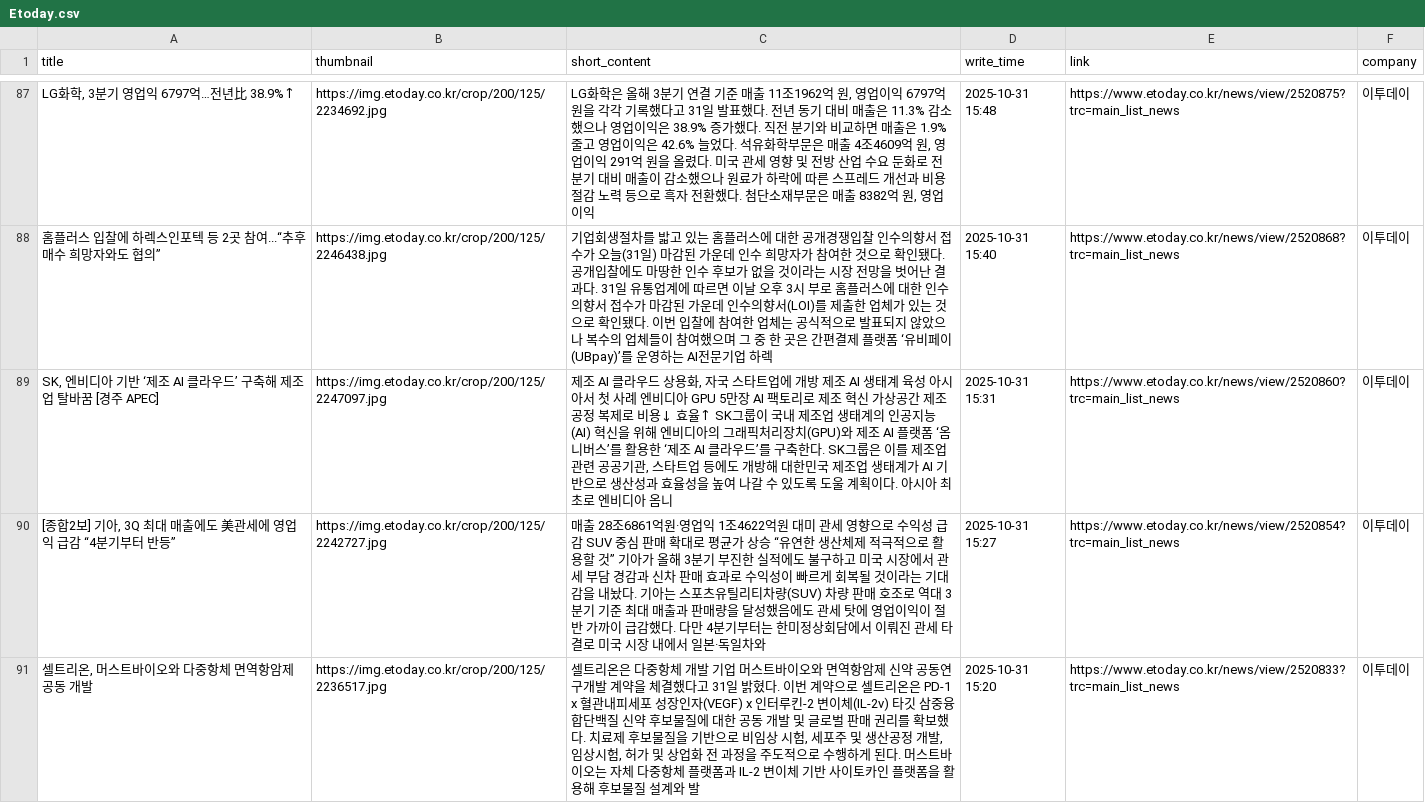
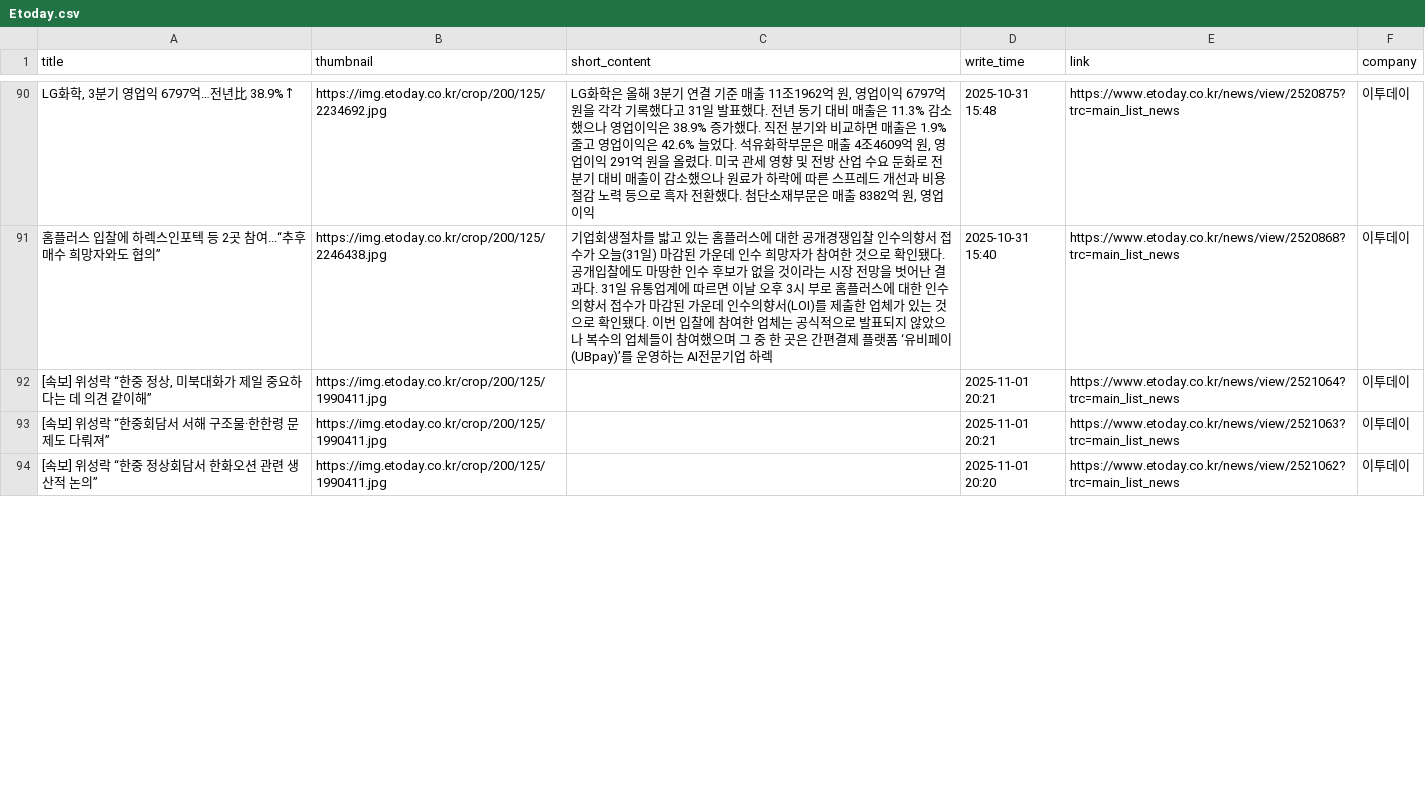
Before and after one commit to Leehyeongseok010802/Python_TWC, a CSV file: Completed_csv/Etoday.csv, drawn as a sheet; only a part is shown, gaps mark what is left out; removed rows and columns are numbered as before the commit, all else as after; the diff covers the shown part only; the diff names each change by its address in the sheet, - before the commit and + after, or states it on an @@ line.

```diff
--- a/Completed_csv/Etoday.csv
+++ b/Completed_csv/Etoday.csv
-row 89: SK, 엔비디아 기반 ‘제조 AI 클라우드’ 구축해 제조업 탈바꿈 [경주 APEC] | https://img.etoday.co.kr/crop/200/125/2247097.jpg | 제조 AI 클라우드 상용화, 자국 스타트업에 개방 제조 AI 생태계 육성 아시아서 첫 사례 엔비디아 GPU 5만장 AI 팩토리로 제조 혁신 가상공간 제조공정 복제로 비용↓ 효율↑ SK그룹이 국내 제조업 생태계의 인공지능(AI) 혁신을 위해 엔비디아의 그래픽처리장치(GPU)와 제조 AI 플랫폼 ‘옴니버스’를 활용한 ‘제조 AI 클라우드’를 구축한다. SK그룹은 이를 제조업 관련 공공기관, 스타트업 등에도 개방해 대한민국 제조업 생태계가 AI 기반으로 생산성과 효율성을 높여 나갈 수 있도록 도울 계획이다. 아시아 최초로 엔비디아 옴니 | 2025-10-31 15:31 | https://www.etoday.co.kr/news/view/2520860?trc=main_list_news | 이투데이
-row 90: [종합2보] 기아, 3Q 최대 매출에도 美관세에 영업익 급감 “4분기부터 반등” | https://img.etoday.co.kr/crop/200/125/2242727.jpg | 매출 28조6861억원·영업익 1조4622억원 대미 관세 영향으로 수익성 급감 SUV 중심 판매 확대로 평균가 상승 “유연한 생산체제 적극적으로 활용할 것” 기아가 올해 3분기 부진한 실적에도 불구하고 미국 시장에서 관세 부담 경감과 신차 판매 효과로 수익성이 빠르게 회복될 것이라는 기대감을 내놨다. 기아는 스포츠유틸리티차량(SUV) 차량 판매 호조로 역대 3분기 기준 최대 매출과 판매량을 달성했음에도 관세 탓에 영업이익이 절반 가까이 급감했다. 다만 4분기부터는 한미정상회담에서 이뤄진 관세 타결로 미국 시장 내에서 일본·독일차와 | 2025-10-31 15:27 | https://www.etoday.co.kr/news/view/2520854?trc=main_list_news | 이투데이
-row 91: 셀트리온, 머스트바이오와 다중항체 면역항암제 공동 개발 | https://img.etoday.co.kr/crop/200/125/2236517.jpg | 셀트리온은 다중항체 개발 기업 머스트바이오와 면역항암제 신약 공동연구개발 계약을 체결했다고 31일 밝혔다. 이번 계약으로 셀트리온은 PD-1 x 혈관내피세포 성장인자(VEGF) x 인터루킨-2 변이체(IL-2v) 타깃 삼중융합단백질 신약 후보물질에 대한 공동 개발 및 글로벌 판매 권리를 확보했다. 치료제 후보물질을 기반으로 비임상 시험, 세포주 및 생산공정 개발, 임상시험, 허가 및 상업화 전 과정을 주도적으로 수행하게 된다. 머스트바이오는 자체 다중항체 플랫폼과 IL-2 변이체 기반 사이토카인 플랫폼을 활용해 후보물질 설계와 발 | 2025-10-31 15:20 | https://www.etoday.co.kr/news/view/2520833?trc=main_list_news | 이투데이
+row 92: [속보] 위성락 “한중 정상, 미북대화가 제일 중요하다는 데 의견 같이해” | https://img.etoday.co.kr/crop/200/125/1990411.jpg |  | 2025-11-01 20:21 | https://www.etoday.co.kr/news/view/2521064?trc=main_list_news | 이투데이
+row 93: [속보] 위성락 “한중회담서 서해 구조물·한한령 문제도 다뤄져” | https://img.etoday.co.kr/crop/200/125/1990411.jpg |  | 2025-11-01 20:21 | https://www.etoday.co.kr/news/view/2521063?trc=main_list_news | 이투데이
+row 94: [속보] 위성락 “한중 정상회담서 한화오션 관련 생산적 논의” | https://img.etoday.co.kr/crop/200/125/1990411.jpg |  | 2025-11-01 20:20 | https://www.etoday.co.kr/news/view/2521062?trc=main_list_news | 이투데이
```
Also changed, not shown: 9 added rows, 9 removed rows and 4 edited cells elsewhere in this file, Completed_csv/Edaily.csv, Completed_csv/KBS.csv, 13 other files.
